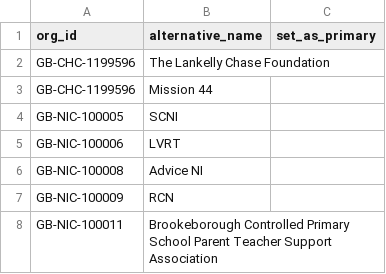
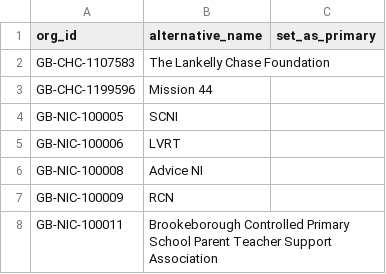
Before and after one commit to drkane/charity-lookups, a CSV file: charity-names.csv, drawn as a sheet; only a part is shown.

Commit message:
typo

```diff
--- a/charity-names.csv
+++ b/charity-names.csv
@@ -1,3 +1,3 @@
 org_id,alternative_name,set_as_primary,
-GB-CHC-1199596,The Lankelly Chase Foundation,
+GB-CHC-1107583,The Lankelly Chase Foundation,
 GB-CHC-1199596,Mission 44,
```
